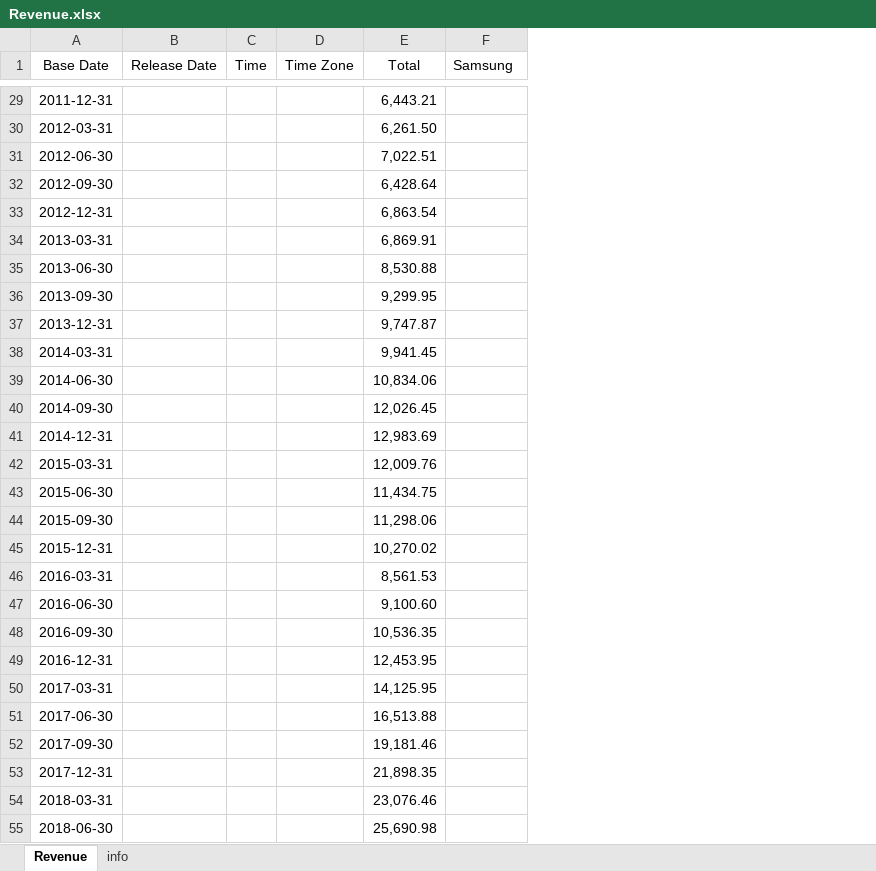
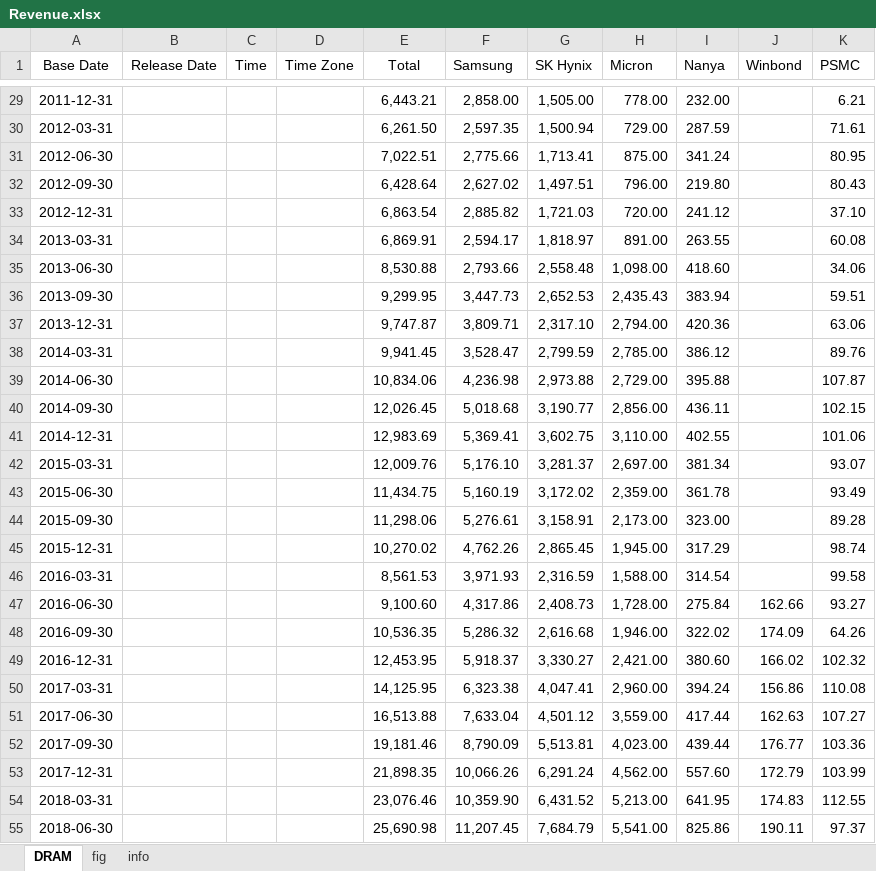
Before and after one commit to Tommylee1013/FinancialData, an Excel workbook: data_lake/industry/Semiconductor/Revenue.xlsx, sheet DRAM, drawn as a sheet; only a part is shown, gaps mark what is left out; values as stored, in another font and other column widths than the file's, no borders; the diff covers the shown part only; the diff names each change by its address in the sheet, - before the commit and + after, or states it on an @@ line.

```diff
--- a/data_lake/industry/Semiconductor/Revenue.xlsx (sheet DRAM)
+++ b/data_lake/industry/Semiconductor/Revenue.xlsx (sheet DRAM)
-sheet tab: Revenue
+sheet tab: DRAM
+sheet tab: fig
+column G (SK Hynix), rows 29-55: 1,505.00 | 1,500.94 | 1,713.41 | 1,497.51 | 1,721.03 | 1,818.97 | 2,558.48 | 2,652.53 | 2,317.10 | 2,799.59 | 2,973.88 | 3,190.77 | 3,602.75 | 3,281.37 | 3,172.02 | 3,158.91 | 2,865.45 | 2,316.59 | 2,408.73 | 2,616.68 | 3,330.27 | 4,047.41 | 4,501.12 | 5,513.81 | 6,291.24 | 6,431.52 | 7,684.79
+column H (Micron), rows 29-55: 778.00 | 729.00 | 875.00 | 796.00 | 720.00 | 891.00 | 1,098.00 | 2,435.43 | 2,794.00 | 2,785.00 | 2,729.00 | 2,856.00 | 3,110.00 | 2,697.00 | 2,359.00 | 2,173.00 | 1,945.00 | 1,588.00 | 1,728.00 | 1,946.00 | 2,421.00 | 2,960.00 | 3,559.00 | 4,023.00 | 4,562.00 | 5,213.00 | 5,541.00
+column I (Nanya), rows 29-55: 232.00 | 287.59 | 341.24 | 219.80 | 241.12 | 263.55 | 418.60 | 383.94 | 420.36 | 386.12 | 395.88 | 436.11 | 402.55 | 381.34 | 361.78 | 323.00 | 317.29 | 314.54 | 275.84 | 322.02 | 380.60 | 394.24 | 417.44 | 439.44 | 557.60 | 641.95 | 825.86
+column J (Winbond), rows 47-55: 162.66 | 174.09 | 166.02 | 156.86 | 162.63 | 176.77 | 172.79 | 174.83 | 190.11
+column K (PSMC), rows 29-55: 6.21 | 71.61 | 80.95 | 80.43 | 37.10 | 60.08 | 34.06 | 59.51 | 63.06 | 89.76 | 107.87 | 102.15 | 101.06 | 93.07 | 93.49 | 89.28 | 98.74 | 99.58 | 93.27 | 64.26 | 102.32 | 110.08 | 107.27 | 103.36 | 103.99 | 112.55 | 97.37
-F29 (Samsung): (empty)
+F29 (Samsung): 2,858.00
-F30 (Samsung): (empty)
+F30 (Samsung): 2,597.35
-F31 (Samsung): (empty)
+F31 (Samsung): 2,775.66
-F32 (Samsung): (empty)
+F32 (Samsung): 2,627.02
-F33 (Samsung): (empty)
+F33 (Samsung): 2,885.82
-F34 (Samsung): (empty)
+F34 (Samsung): 2,594.17
-F35 (Samsung): (empty)
+F35 (Samsung): 2,793.66
-F36 (Samsung): (empty)
+F36 (Samsung): 3,447.73
-F37 (Samsung): (empty)
+F37 (Samsung): 3,809.71
-F38 (Samsung): (empty)
+F38 (Samsung): 3,528.47
-F39 (Samsung): (empty)
+F39 (Samsung): 4,236.98
-F40 (Samsung): (empty)
+F40 (Samsung): 5,018.68
-F41 (Samsung): (empty)
+F41 (Samsung): 5,369.41
-F42 (Samsung): (empty)
+F42 (Samsung): 5,176.10
-F43 (Samsung): (empty)
+F43 (Samsung): 5,160.19
-F44 (Samsung): (empty)
+F44 (Samsung): 5,276.61
-F45 (Samsung): (empty)
+F45 (Samsung): 4,762.26
-F46 (Samsung): (empty)
+F46 (Samsung): 3,971.93
-F47 (Samsung): (empty)
+F47 (Samsung): 4,317.86
-F48 (Samsung): (empty)
+F48 (Samsung): 5,286.32
-F49 (Samsung): (empty)
+F49 (Samsung): 5,918.37
-F50 (Samsung): (empty)
+F50 (Samsung): 6,323.38
-F51 (Samsung): (empty)
+F51 (Samsung): 7,633.04
-F52 (Samsung): (empty)
+F52 (Samsung): 8,790.09
-F53 (Samsung): (empty)
+F53 (Samsung): 10,066.26
-F54 (Samsung): (empty)
+F54 (Samsung): 10,359.90
-F55 (Samsung): (empty)
+F55 (Samsung): 11,207.45
```
Also changed, not shown: 58 edited cells elsewhere in this sheet, charts or pictures, data_lake/industry/Semiconductor/Semiconductor CAPEX.xlsx.
